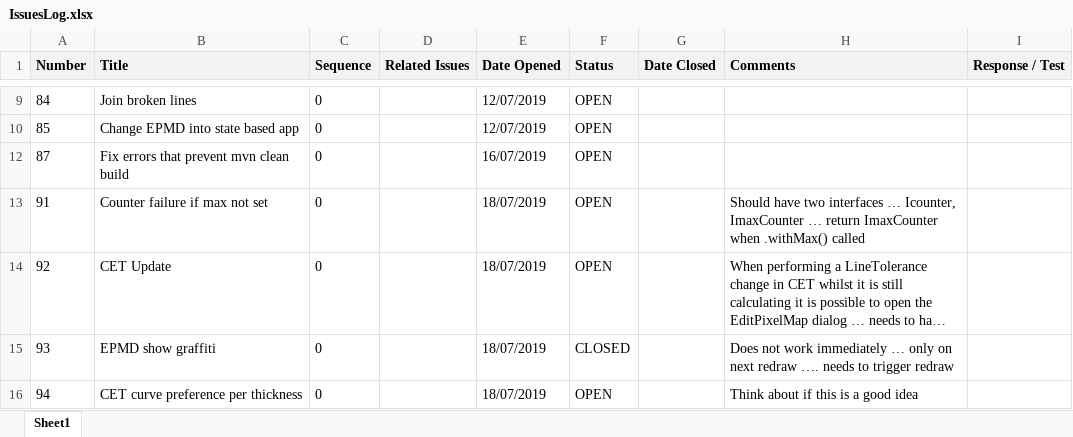
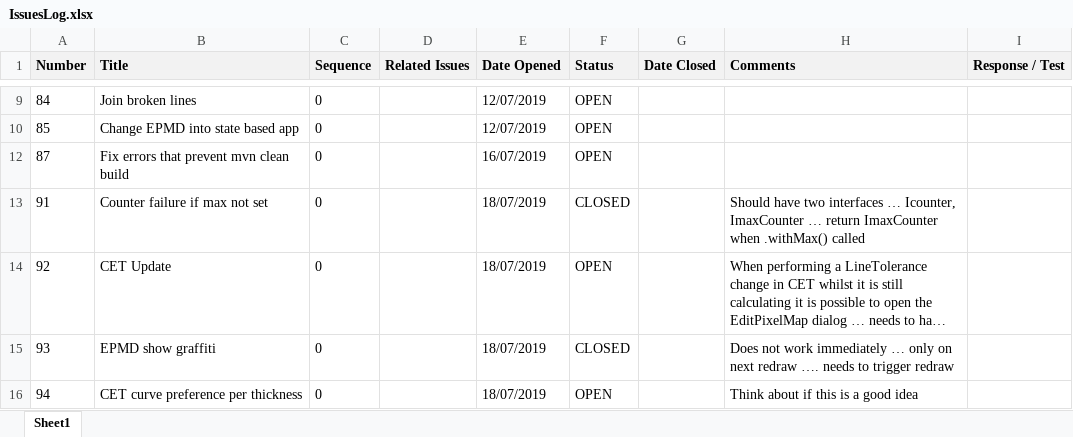
Before and after one commit to ownimage/TSE, an Excel workbook: IssuesLog.xlsx, sheet Sheet1, drawn as a sheet; only a part is shown, gaps mark what is left out; long unchanged cells end in …; values as stored, in another font and other column widths than the file's, no borders; charts and pictures not drawn; the diff names each change by its address in the sheet, - before the commit and + after, or states it on an @@ line.

Commit message:
Issue-91 Counter failure if max not set

```diff
--- a/IssuesLog.xlsx (sheet Sheet1)
+++ b/IssuesLog.xlsx (sheet Sheet1)
-F13 (Status): OPEN
+F13 (Status): CLOSED
```
Also changed, not shown: 5 other files.
